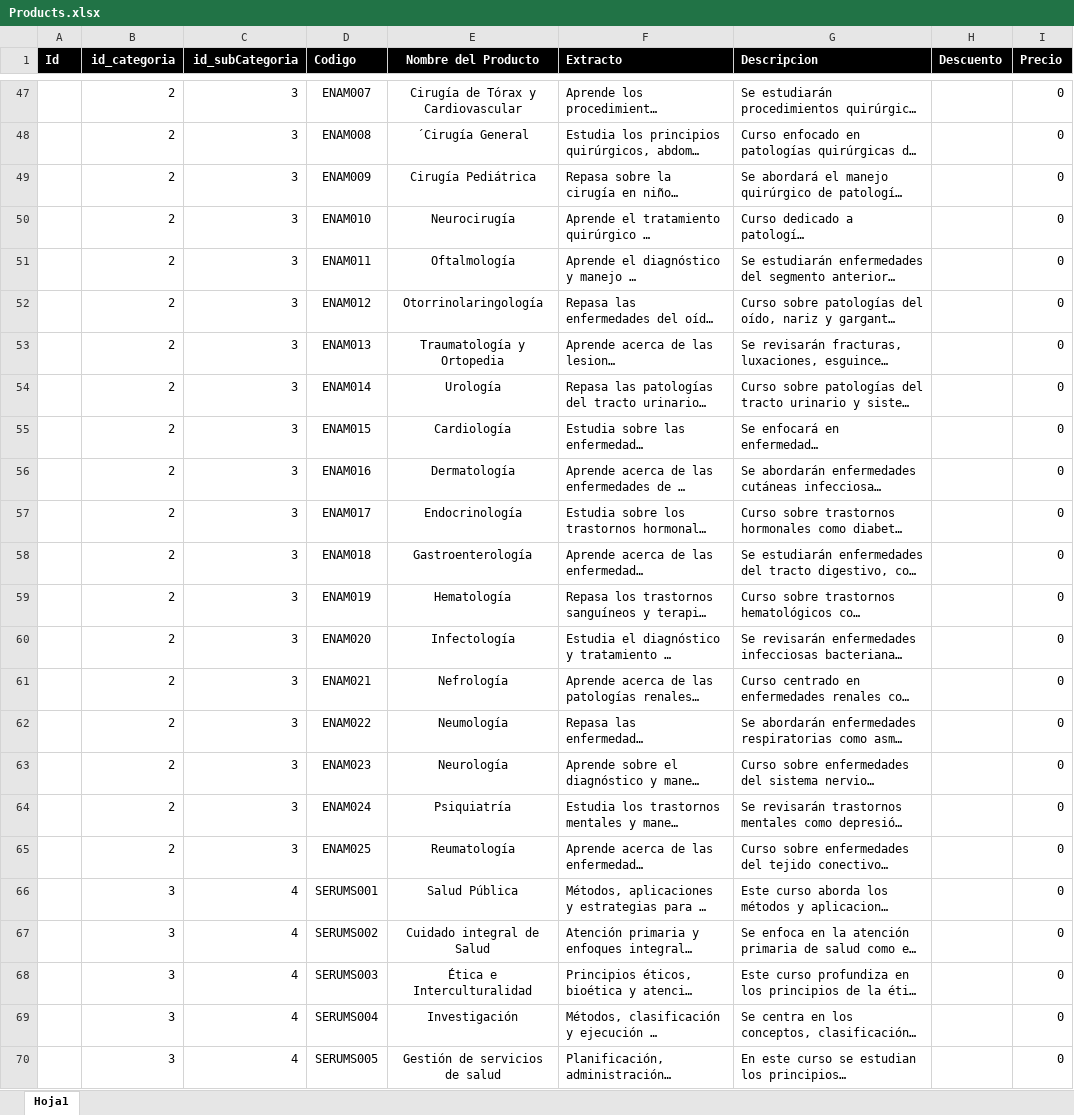
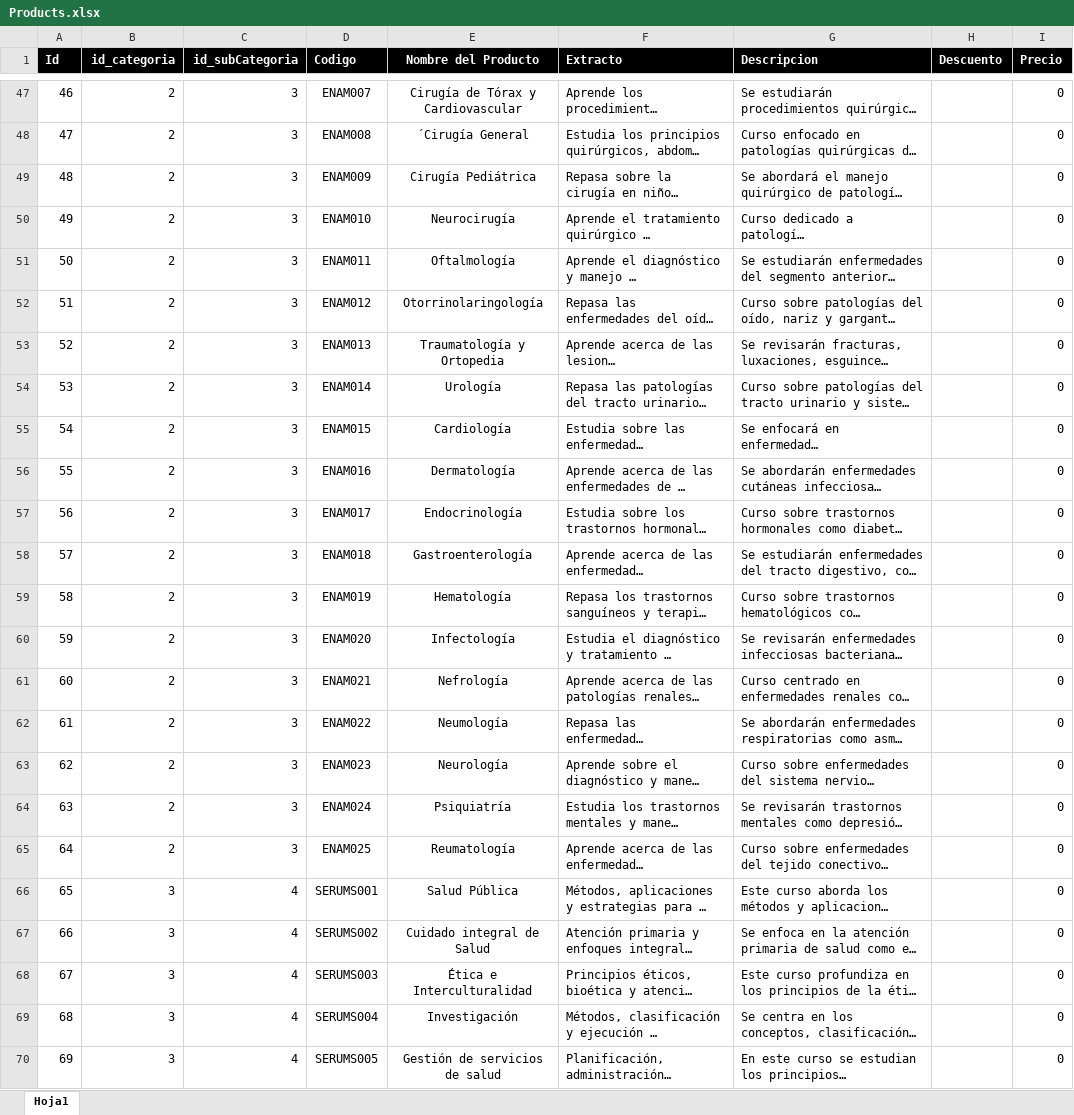
Before and after one commit to Mundo-Web/sanfernando, an Excel workbook: storage/app/utils/Products.xlsx, sheet Hoja1, drawn as a sheet; only a part is shown, gaps mark what is left out; long unchanged cells end in …; values as stored, in another font and other column widths than the file's, no borders; the diff covers the shown part only; the diff names each change by its address in the sheet, - before the commit and + after, or states it on an @@ line.

```diff
--- a/storage/app/utils/Products.xlsx (sheet Hoja1)
+++ b/storage/app/utils/Products.xlsx (sheet Hoja1)
-A47 (Id): (empty)
+A47 (Id): 46
-A48 (Id): (empty)
+A48 (Id): 47
-A49 (Id): (empty)
+A49 (Id): 48
-A50 (Id): (empty)
+A50 (Id): 49
-A51 (Id): (empty)
+A51 (Id): 50
-A52 (Id): (empty)
+A52 (Id): 51
-A53 (Id): (empty)
+A53 (Id): 52
-A54 (Id): (empty)
+A54 (Id): 53
-A55 (Id): (empty)
+A55 (Id): 54
-A56 (Id): (empty)
+A56 (Id): 55
-A57 (Id): (empty)
+A57 (Id): 56
-A58 (Id): (empty)
+A58 (Id): 57
-A59 (Id): (empty)
+A59 (Id): 58
-A60 (Id): (empty)
+A60 (Id): 59
-A61 (Id): (empty)
+A61 (Id): 60
-A62 (Id): (empty)
+A62 (Id): 61
-A63 (Id): (empty)
+A63 (Id): 62
-A64 (Id): (empty)
+A64 (Id): 63
-A65 (Id): (empty)
+A65 (Id): 64
-A66 (Id): (empty)
+A66 (Id): 65
-A67 (Id): (empty)
+A67 (Id): 66
-A68 (Id): (empty)
+A68 (Id): 67
-A69 (Id): (empty)
+A69 (Id): 68
-A70 (Id): (empty)
+A70 (Id): 69
```
Also changed, not shown: 27 edited cells elsewhere in this sheet.
